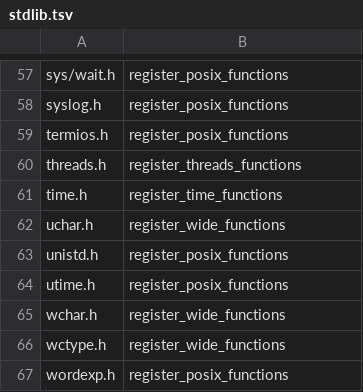
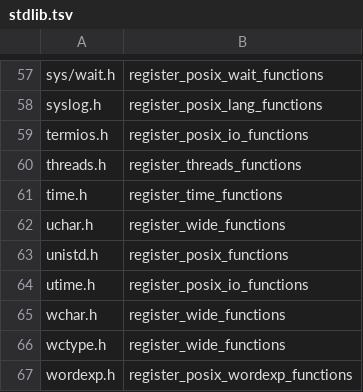
Before and after one commit to takeiteasy/cccc, a TSV file: tools/stdlib.tsv, drawn as a sheet; only a part is shown, gaps mark what is left out; the diff covers the shown part only; the diff names each change by its address in the sheet, - before the commit and + after, or states it on an @@ line.

Commit message:
feat(#1012): map POSIX headers to their own domain registrar
Follow-up to #946 (which split posix.c into 16 per-domain files but
kept a single register_posix_functions() entry point). 43 of the 52
POSIX headers in tools/stdlib.tsv are repointed at their own domain's
register_posix_*_functions() directly, so e.g. #include <poll.h> now
lazily registers only posix_poll.c's handful of functions instead of
the full ~340-function POSIX FFI surface.

unistd.h/strings.h/sys/resource.h genuinely span more than one domain
(verified by cross-referencing every registered name against every
header's declared functions) and stay on the aggregator, along with
dlfcn.h/netinet/in.h/sys/un.h, which register no wrapper functions of
their own either way.

```diff
--- a/tools/stdlib.tsv
+++ b/tools/stdlib.tsv
-B57: register_posix_functions
+B57: register_posix_wait_functions
-B58: register_posix_functions
+B58: register_posix_lang_functions
-B59: register_posix_functions
+B59: register_posix_io_functions
-B64: register_posix_functions
+B64: register_posix_io_functions
-B67: register_posix_functions
+B67: register_posix_wordexp_functions
```
Also changed, not shown: 41 edited cells elsewhere in this file, 2 other files.
